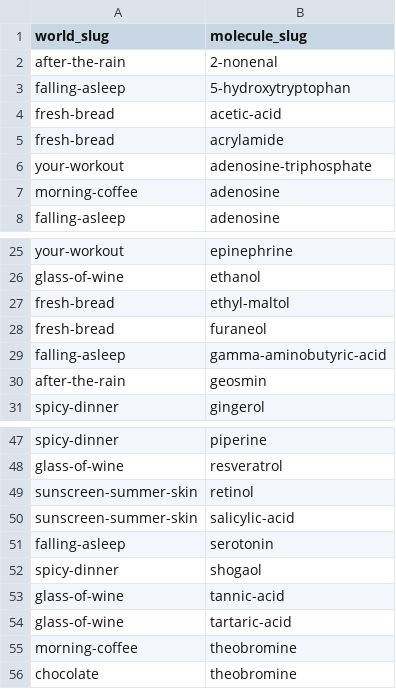
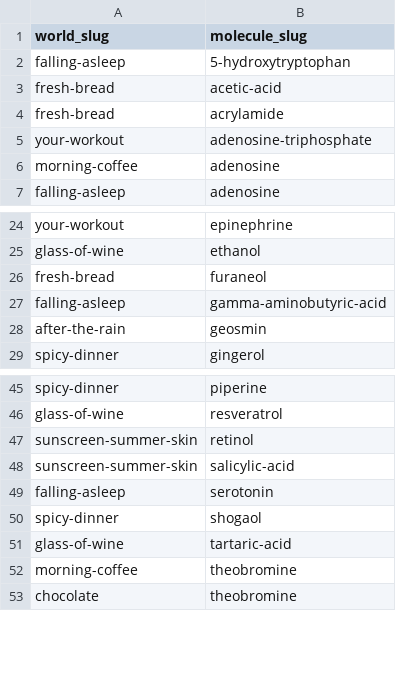
Before and after one commit to Trommsdorff/moleculefinder-etl, a CSV file: data/dataset/world_molecules.csv, drawn as a sheet; only a part is shown, gaps mark what is left out; the diff names each change by its address in the sheet, - before the commit and + after, or states it on an @@ line.

```diff
--- a/data/dataset/world_molecules.csv
+++ b/data/dataset/world_molecules.csv
-row 2: after-the-rain | 2-nonenal
-row 27: fresh-bread | ethyl-maltol
-row 53: glass-of-wine | tannic-acid
```
Also changed, not shown: data/dataset/categories.csv, data/dataset/licences.csv, 15 other files.
